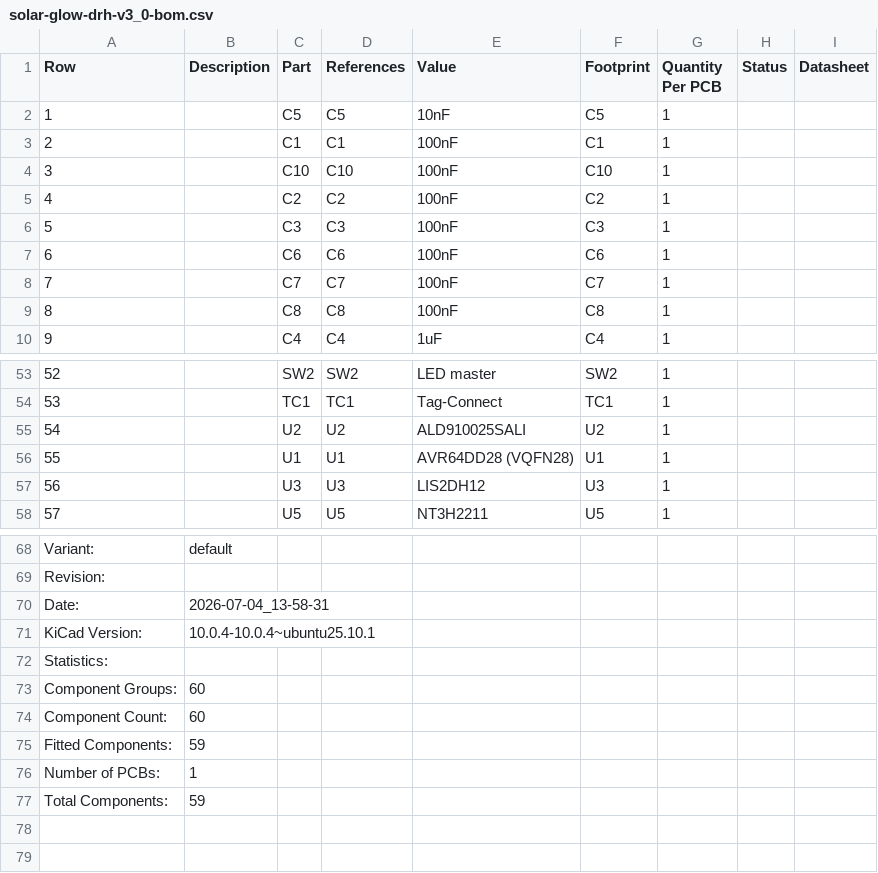
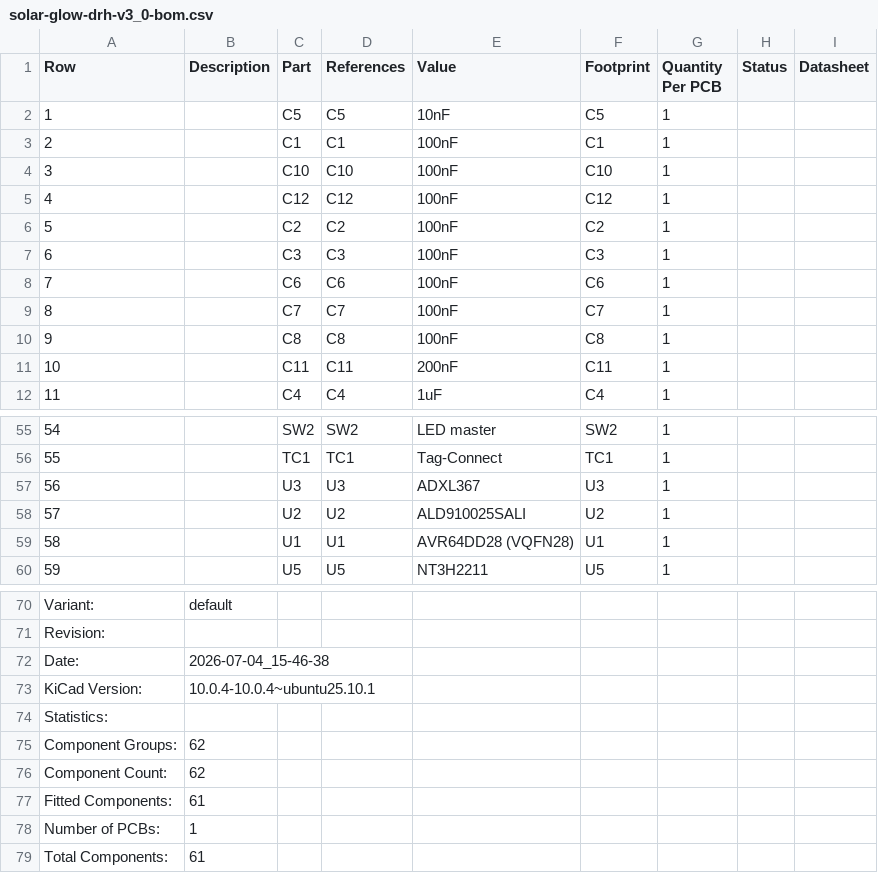
Before and after one commit to devinhorowitz/solar-business-card, a CSV file: Generated/fabdocs/solar-glow-drh-v3_0-bom.csv, drawn as a sheet; only a part is shown, gaps mark what is left out; removed rows and columns are numbered as before the commit, all else as after; the diff names each change by its address in the sheet, - before the commit and + after, or states it on an @@ line.

```diff
--- a/Generated/fabdocs/solar-glow-drh-v3_0-bom.csv
+++ b/Generated/fabdocs/solar-glow-drh-v3_0-bom.csv
+row 5: 4 |  | C12 | C12 | 100nF | C12 | 1
@@ column A (Row) renumbered between rows 6 and 62 @@
+row 11: 10 |  | C11 | C11 | 200nF | C11 | 1
+row 57: 56 |  | U3 | U3 | ADXL367 | U3 | 1
-row 57: 56 |  | U3 | U3 | LIS2DH12 | U3 | 1
-B72 (Description): 2026-07-04_13-58-31
+B72 (Description): 2026-07-04_15-46-38
-B75:B76 (Description): 60
+B75:B76 (Description): 62
-B77 (Description): 59
+B77 (Description): 61
-B79 (Description): 59
+B79 (Description): 61
```
Also changed, not shown: Generated/fabdocs/solar-glow-drh-v3_0-bottom_pos.csv, 14 other files.
